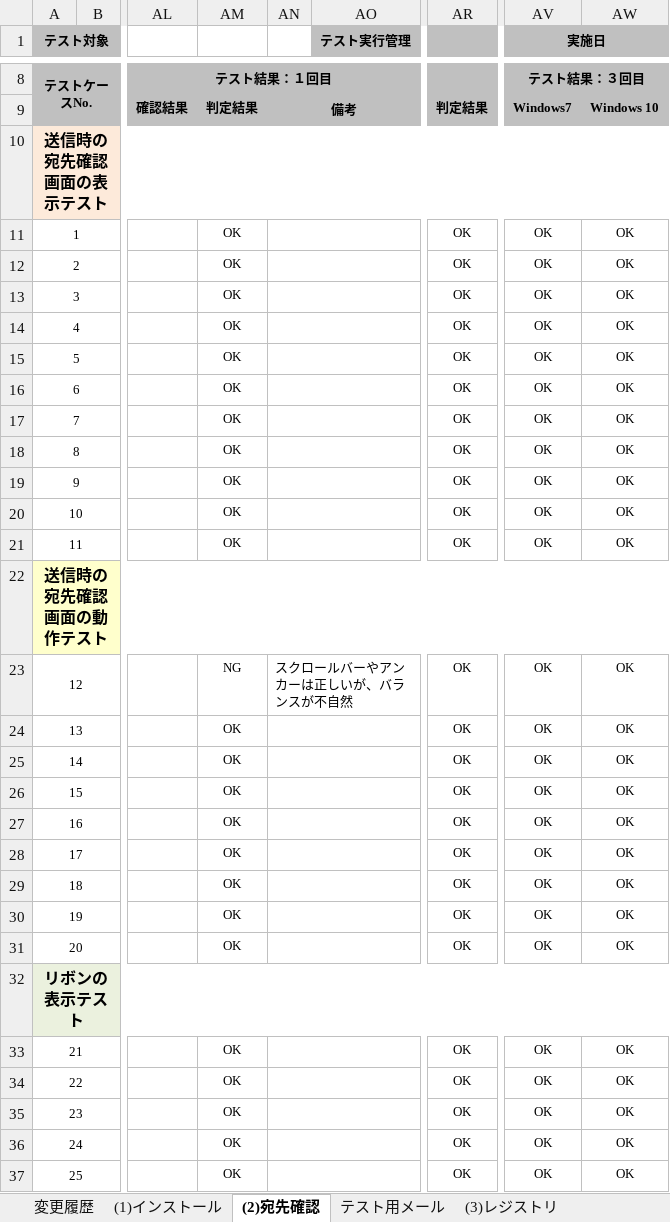
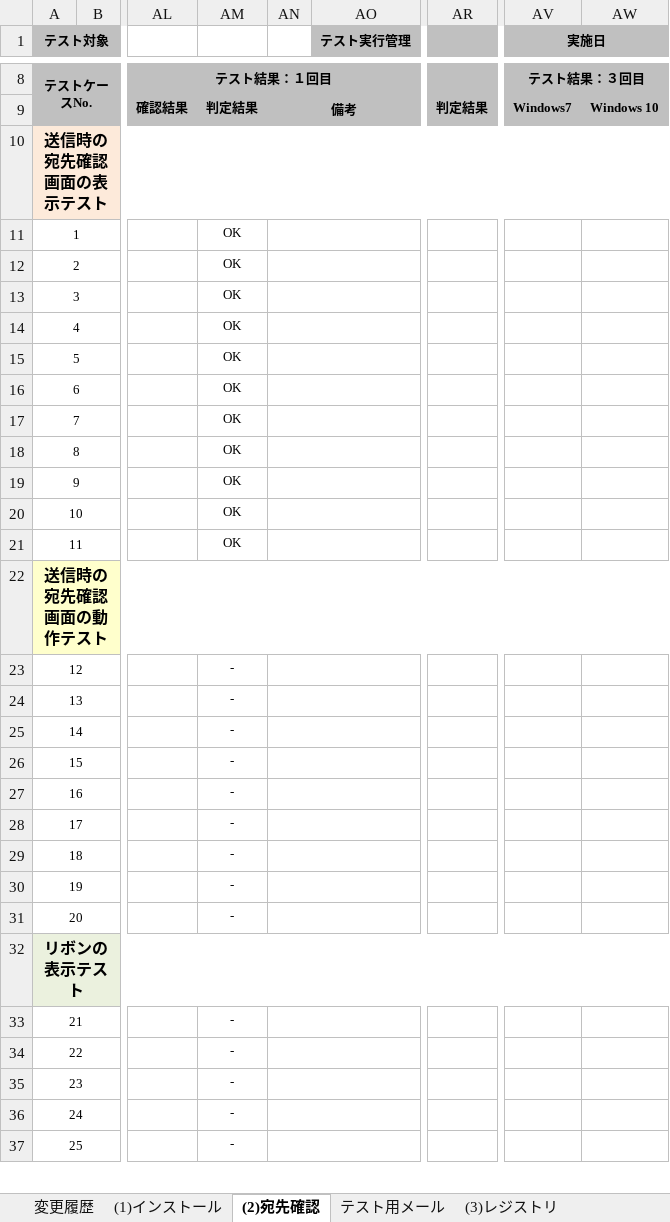
Before and after one commit to ykinoshi1015/OutlookRecipientConfirmationAddin, an Excel workbook: document/テスト仕様書.xlsx, sheet (2)宛先確認, drawn as a sheet; only a part is shown, gaps mark what is left out; values as stored, in another font and other column widths than the file's, no borders; the diff covers the shown part only; the diff names each change by its address in the sheet, - before the commit and + after, or states it on an @@ line.

```diff
--- a/document/テスト仕様書.xlsx (sheet (2)宛先確認)
+++ b/document/テスト仕様書.xlsx (sheet (2)宛先確認)
-AR11:AR21: OK
+AR11:AR21: (empty)
-AV11:AV21 (実施日): OK
+AV11:AV21 (実施日): (empty)
-AW11:AW21: OK
+AW11:AW21: (empty)
-AM23: NG
+AM23: -
-AN23: スクロールバーやアンカーは正しいが、バランスが不自然
+AN23: (empty)
-AR23:AR31: OK
+AR23:AR31: (empty)
-AV23:AV31 (実施日): OK
+AV23:AV31 (実施日): (empty)
-AW23:AW31: OK
+AW23:AW31: (empty)
-AM24:AM31: OK
+AM24:AM31: -
-AM33:AM37: OK
+AM33:AM37: -
-AR33:AR37: OK
+AR33:AR37: (empty)
-AV33:AV37 (実施日): OK
+AV33:AV37 (実施日): (empty)
-AW33:AW37: OK
+AW33:AW37: (empty)
```
Also changed, not shown: 2 added rows, 2 removed rows and 98 edited cells elsewhere in this sheet, sheet (3)レジストリ, sheet (1)インストール, sheet 変更履歴, 8 other files.
